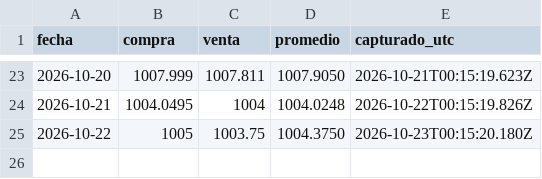
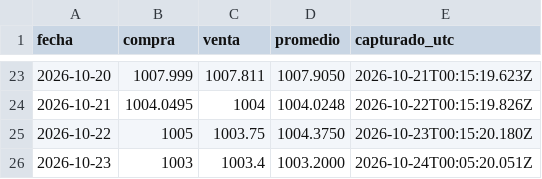
Before and after one commit to supermel1969/tasas, a CSV file: tasas.csv, drawn as a sheet; only a part is shown, gaps mark what is left out.

```diff
--- a/tasas.csv
+++ b/tasas.csv
@@ -25 +25,2 @@ fecha,compra,venta,promedio,capturado_utc
 2026-10-22,1005,1003.75,1004.3750,2026-10-23T00:15:20.180Z
+2026-10-23,1003,1003.4,1003.2000,2026-10-24T00:05:20.051Z
```
